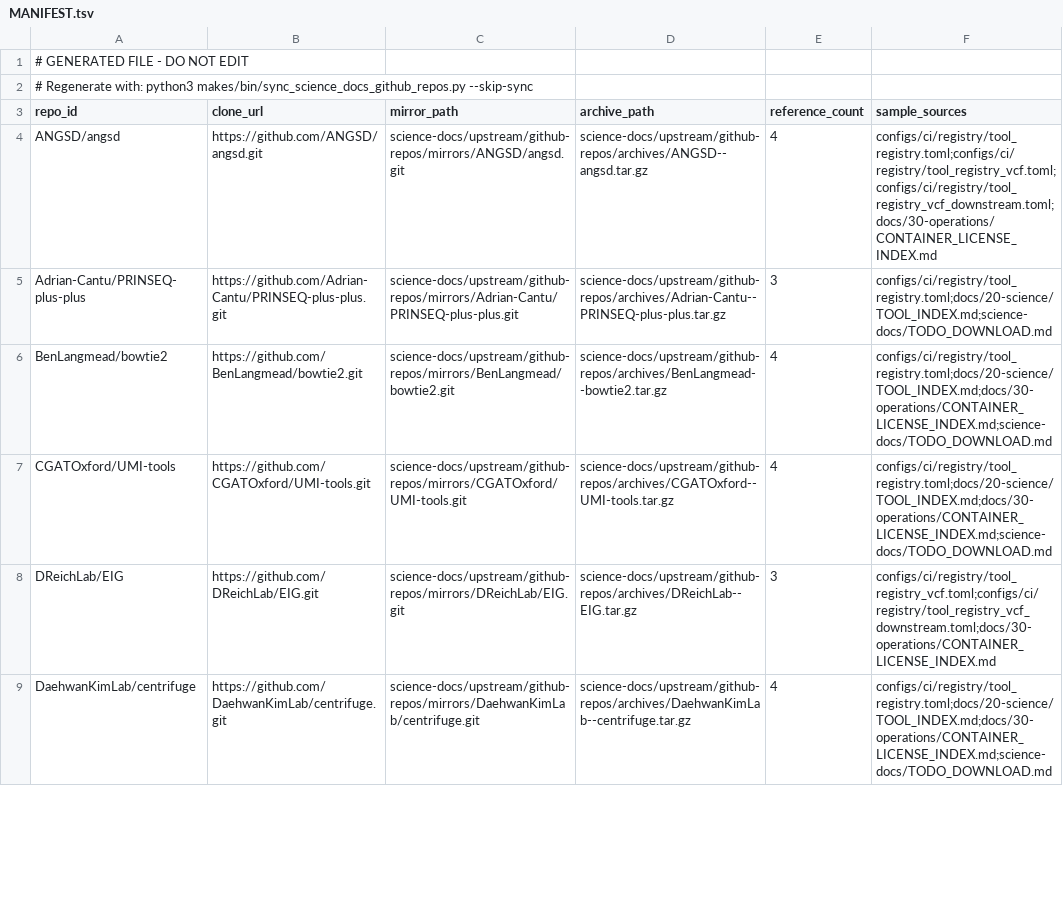
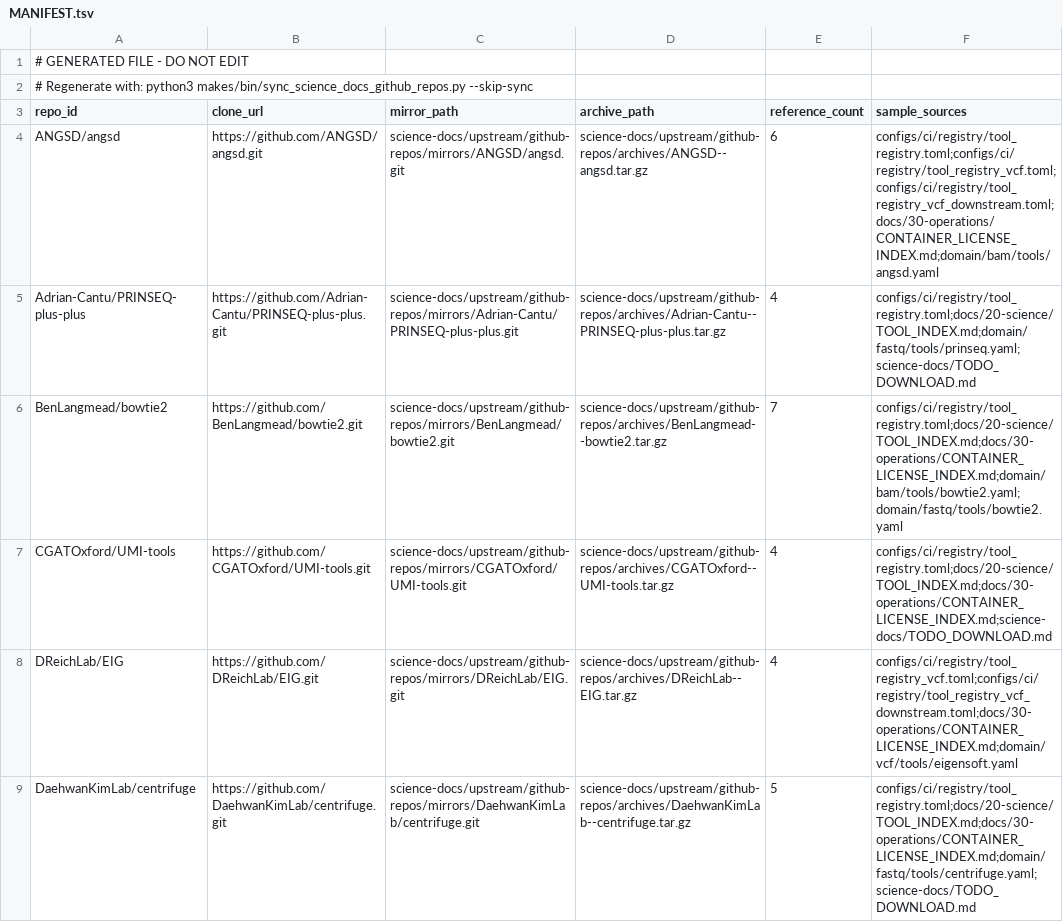
Before and after one commit to bijux/bijux-genomics, a TSV file: science-docs/upstream/github-repos/MANIFEST.tsv, drawn as a sheet; only a part is shown; the diff covers the shown part only.

Commit message:
docs(science-docs): add fastq evidence archive map

```diff
--- a/science-docs/upstream/github-repos/MANIFEST.tsv
+++ b/science-docs/upstream/github-repos/MANIFEST.tsv
@@ -3,7 +3,7 @@
 repo_id	clone_url	mirror_path	archive_path	reference_count	sample_sources
-ANGSD/angsd	https://github.com/ANGSD/angsd.git	science-docs/upstream/github-repos/mirrors/ANGSD/angsd.git	science-docs/upstream/github-repos/archives/ANGSD--angsd.tar.gz	4	configs/ci/registry/tool_registry.toml;configs/ci/registry/tool_registry_vcf.toml;configs/ci/registry/tool_registry_vcf_downstream.toml;docs/30-operations/CONTAINER_LICENSE_INDEX.md
-Adrian-Cantu/PRINSEQ-plus-plus	https://github.com/Adrian-Cantu/PRINSEQ-plus-plus.git	science-docs/upstream/github-repos/mirrors/Adrian-Cantu/PRINSEQ-plus-plus.git	science-docs/upstream/github-repos/archives/Adrian-Cantu--PRINSEQ-plus-plus.tar.gz	3	configs/ci/registry/tool_registry.toml;docs/20-science/TOOL_INDEX.md;science-docs/TODO_DOWNLOAD.md
-BenLangmead/bowtie2	https://github.com/BenLangmead/bowtie2.git	science-docs/upstream/github-repos/mirrors/BenLangmead/bowtie2.git	science-docs/upstream/github-repos/archives/BenLangmead--bowtie2.tar.gz	4	configs/ci/registry/tool_registry.toml;docs/20-science/TOOL_INDEX.md;docs/30-operations/CONTAINER_LICENSE_INDEX.md;science-docs/TODO_DOWNLOAD.md
+ANGSD/angsd	https://github.com/ANGSD/angsd.git	science-docs/upstream/github-repos/mirrors/ANGSD/angsd.git	science-docs/upstream/github-repos/archives/ANGSD--angsd.tar.gz	6	configs/ci/registry/tool_registry.toml;configs/ci/registry/tool_registry_vcf.toml;configs/ci/registry/tool_registry_vcf_downstream.toml;docs/30-operations/CONTAINER_LICENSE_INDEX.md;domain/bam/tools/angsd.yaml
+Adrian-Cantu/PRINSEQ-plus-plus	https://github.com/Adrian-Cantu/PRINSEQ-plus-plus.git	science-docs/upstream/github-repos/mirrors/Adrian-Cantu/PRINSEQ-plus-plus.git	science-docs/upstream/github-repos/archives/Adrian-Cantu--PRINSEQ-plus-plus.tar.gz	4	configs/ci/registry/tool_registry.toml;docs/20-science/TOOL_INDEX.md;domain/fastq/tools/prinseq.yaml;science-docs/TODO_DOWNLOAD.md
+BenLangmead/bowtie2	https://github.com/BenLangmead/bowtie2.git	science-docs/upstream/github-repos/mirrors/BenLangmead/bowtie2.git	science-docs/upstream/github-repos/archives/BenLangmead--bowtie2.tar.gz	7	configs/ci/registry/tool_registry.toml;docs/20-science/TOOL_INDEX.md;docs/30-operations/CONTAINER_LICENSE_INDEX.md;domain/bam/tools/bowtie2.yaml;domain/fastq/tools/bowtie2.yaml
 CGATOxford/UMI-tools	https://github.com/CGATOxford/UMI-tools.git	science-docs/upstream/github-repos/mirrors/CGATOxford/UMI-tools.git	science-docs/upstream/github-repos/archives/CGATOxford--UMI-tools.tar.gz	4	configs/ci/registry/tool_registry.toml;docs/20-science/TOOL_INDEX.md;docs/30-operations/CONTAINER_LICENSE_INDEX.md;science-docs/TODO_DOWNLOAD.md
-DReichLab/EIG	https://github.com/DReichLab/EIG.git	science-docs/upstream/github-repos/mirrors/DReichLab/EIG.git	science-docs/upstream/github-repos/archives/DReichLab--EIG.tar.gz	3	configs/ci/registry/tool_registry_vcf.toml;configs/ci/registry/tool_registry_vcf_downstream.toml;docs/30-operations/CONTAINER_LICENSE_INDEX.md
-DaehwanKimLab/centrifuge	https://github.com/DaehwanKimLab/centrifuge.git	science-docs/upstream/github-repos/mirrors/DaehwanKimLab/centrifuge.git	science-docs/upstream/github-repos/archives/DaehwanKimLab--centrifuge.tar.gz	4	configs/ci/registry/tool_registry.toml;docs/20-science/TOOL_INDEX.md;docs/30-operations/CONTAINER_LICENSE_INDEX.md;science-docs/TODO_DOWNLOAD.md
+DReichLab/EIG	https://github.com/DReichLab/EIG.git	science-docs/upstream/github-repos/mirrors/DReichLab/EIG.git	science-docs/upstream/github-repos/archives/DReichLab--EIG.tar.gz	4	configs/ci/registry/tool_registry_vcf.toml;configs/ci/registry/tool_registry_vcf_downstream.toml;docs/30-operations/CONTAINER_LICENSE_INDEX.md;domain/vcf/tools/eigensoft.yaml
+DaehwanKimLab/centrifuge	https://github.com/DaehwanKimLab/centrifuge.git	science-docs/upstream/github-repos/mirrors/DaehwanKimLab/centrifuge.git	science-docs/upstream/github-repos/archives/DaehwanKimLab--centrifuge.tar.gz	5	configs/ci/registry/tool_registry.toml;docs/20-science/TOOL_INDEX.md;docs/30-operations/CONTAINER_LICENSE_INDEX.md;domain/fastq/tools/centrifuge.yaml;science-docs/TODO_DOWNLOAD.md
```
Also changed, not shown: 4 added rows and 80 edited cells elsewhere in this file, 7 other files.
